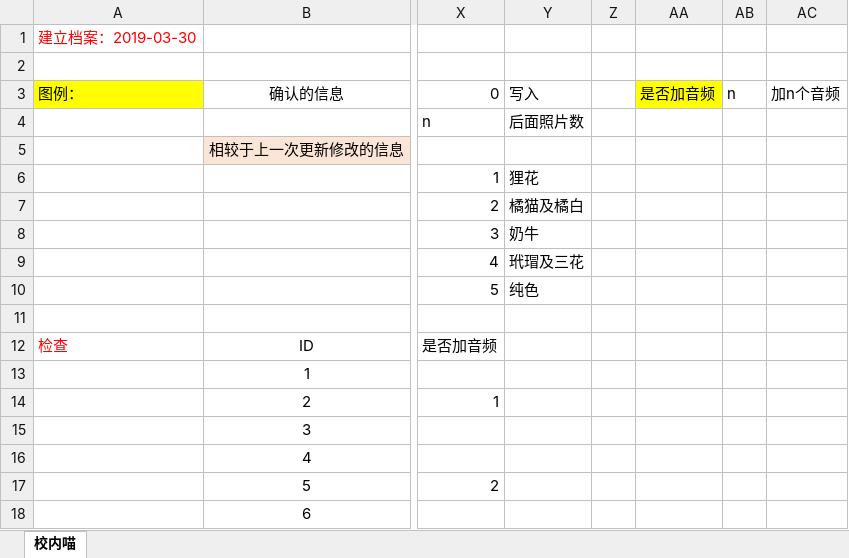
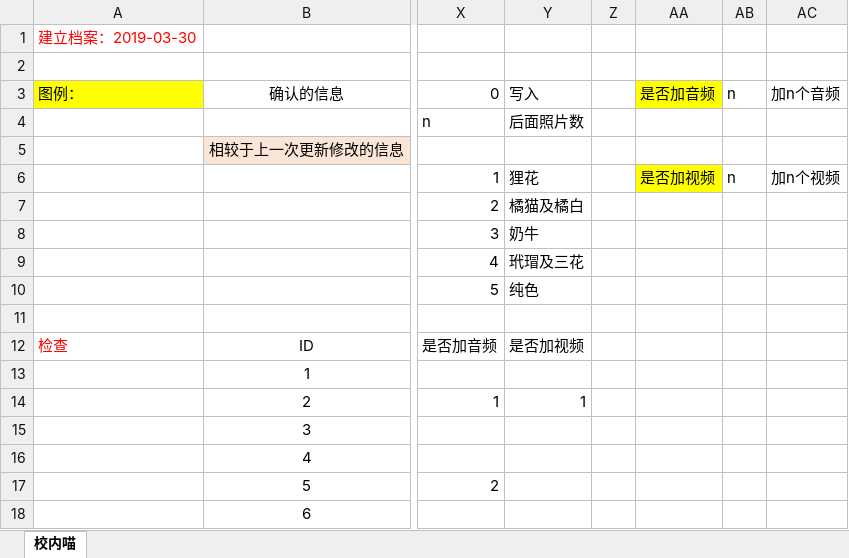
Before and after one commit to SCCAPKU/miniprogram, an Excel workbook: miniprogram/pages/猫咪档案.xlsx, sheet 校内喵, drawn as a sheet; only a part is shown, gaps mark what is left out; values as stored, in another font and other column widths than the file's, no borders; the diff names each change by its address in the sheet, - before the commit and + after, or states it on an @@ line.

```diff
--- a/miniprogram/pages/猫咪档案.xlsx (sheet 校内喵)
+++ b/miniprogram/pages/猫咪档案.xlsx (sheet 校内喵)
-AA6: (empty)
+AA6: 是否加视频
-AA6 fill: none
+AA6 fill: #FFFF00
-AB6: (empty)
+AB6: n
-AC6: (empty)
+AC6: 加n个视频
-Y12: (empty)
+Y12: 是否加视频
-Y14: (empty)
+Y14: 1
```
Also changed, not shown: 3 other files.
